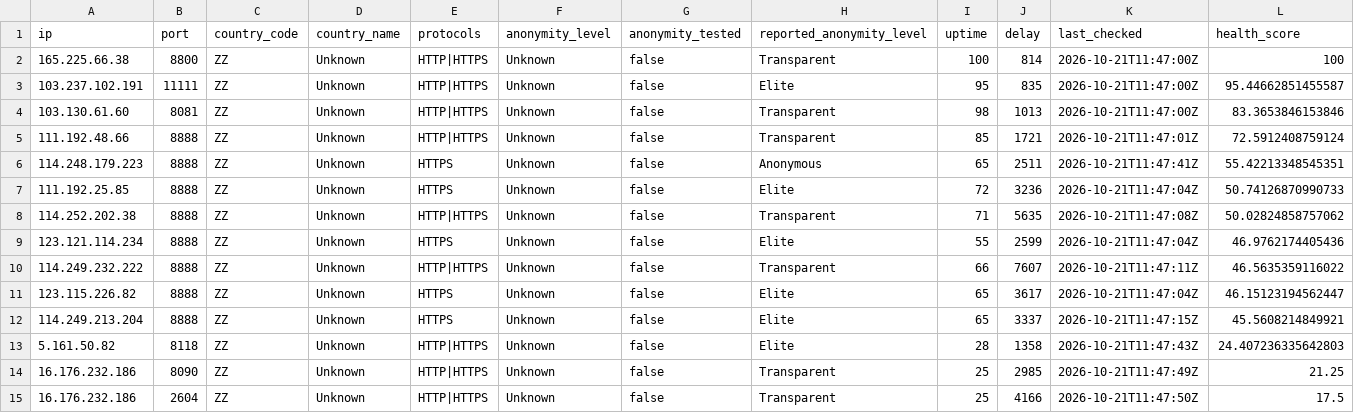
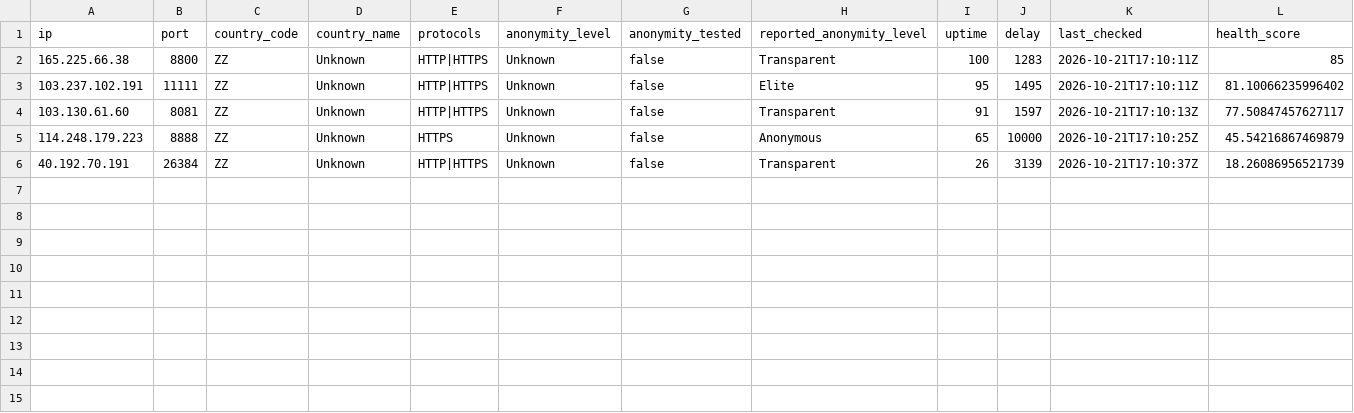
Before and after one commit to webunblocker/free-proxy-list, a CSV file: proxies/protocols/https/data.csv, drawn as a sheet.

```diff
--- a/proxies/protocols/https/data.csv
+++ b/proxies/protocols/https/data.csv
@@ -1,15 +1,6 @@
 ip,port,country_code,country_name,protocols,anonymity_level,anonymity_tested,reported_anonymity_level,uptime,delay,last_checked,health_score
-"165.225.66.38","8800","ZZ","Unknown","HTTP|HTTPS","Unknown","false","Transparent","100","814","2026-10-21T11:47:00Z","100"
-"103.237.102.191","11111","ZZ","Unknown","HTTP|HTTPS","Unknown","false","Elite","95","835","2026-10-21T11:47:00Z","95.44662851455587"
-"103.130.61.60","8081","ZZ","Unknown","HTTP|HTTPS","Unknown","false","Transparent","98","1013","2026-10-21T11:47:00Z","83.3653846153846"
-"111.192.48.66","8888","ZZ","Unknown","HTTP|HTTPS","Unknown","false","Transparent","85","1721","2026-10-21T11:47:01Z","72.5912408759124"
-"114.248.179.223","8888","ZZ","Unknown","HTTPS","Unknown","false","Anonymous","65","2511","2026-10-21T11:47:41Z","55.42213348545351"
-"111.192.25.85","8888","ZZ","Unknown","HTTPS","Unknown","false","Elite","72","3236","2026-10-21T11:47:04Z","50.74126870990733"
-"114.252.202.38","8888","ZZ","Unknown","HTTP|HTTPS","Unknown","false","Transparent","71","5635","2026-10-21T11:47:08Z","50.02824858757062"
-"123.121.114.234","8888","ZZ","Unknown","HTTPS","Unknown","false","Elite","55","2599","2026-10-21T11:47:04Z","46.9762174405436"
-"114.249.232.222","8888","ZZ","Unknown","HTTP|HTTPS","Unknown","false","Transparent","66","7607","2026-10-21T11:47:11Z","46.5635359116022"
-"123.115.226.82","8888","ZZ","Unknown","HTTPS","Unknown","false","Elite","65","3617","2026-10-21T11:47:04Z","46.15123194562447"
-"114.249.213.204","8888","ZZ","Unknown","HTTPS","Unknown","false","Elite","65","3337","2026-10-21T11:47:15Z","45.5608214849921"
-"5.161.50.82","8118","ZZ","Unknown","HTTP|HTTPS","Unknown","false","Elite","28","1358","2026-10-21T11:47:43Z","24.407236335642803"
-"16.176.232.186","8090","ZZ","Unknown","HTTP|HTTPS","Unknown","false","Transparent","25","2985","2026-10-21T11:47:49Z","21.25"
-"16.176.232.186","2604","ZZ","Unknown","HTTP|HTTPS","Unknown","false","Transparent","25","4166","2026-10-21T11:47:50Z","17.5"
+"165.225.66.38","8800","ZZ","Unknown","HTTP|HTTPS","Unknown","false","Transparent","100","1283","2026-10-21T17:10:11Z","85"
+"103.237.102.191","11111","ZZ","Unknown","HTTP|HTTPS","Unknown","false","Elite","95","1495","2026-10-21T17:10:11Z","81.10066235996402"
+"103.130.61.60","8081","ZZ","Unknown","HTTP|HTTPS","Unknown","false","Transparent","91","1597","2026-10-21T17:10:13Z","77.50847457627117"
+"114.248.179.223","8888","ZZ","Unknown","HTTPS","Unknown","false","Anonymous","65","10000","2026-10-21T17:10:25Z","45.54216867469879"
+"40.192.70.191","26384","ZZ","Unknown","HTTP|HTTPS","Unknown","false","Transparent","26","3139","2026-10-21T17:10:37Z","18.26086956521739"
```
Also changed, not shown: proxies/all/data.csv, proxies/countries/ZZ/data.csv, 20 other files.
